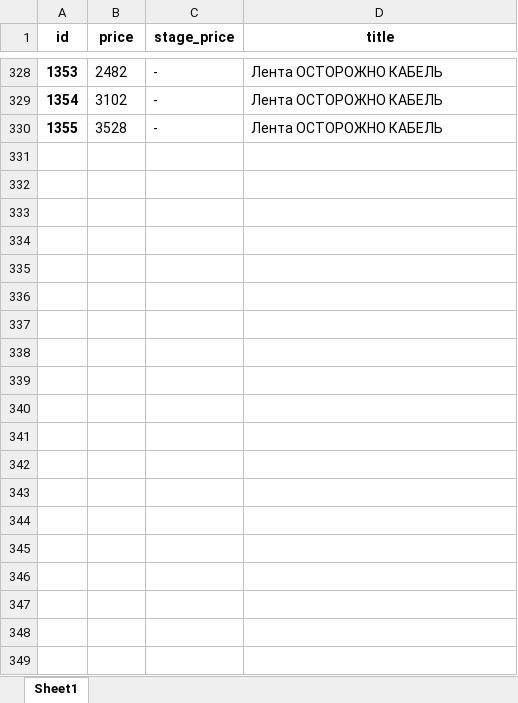
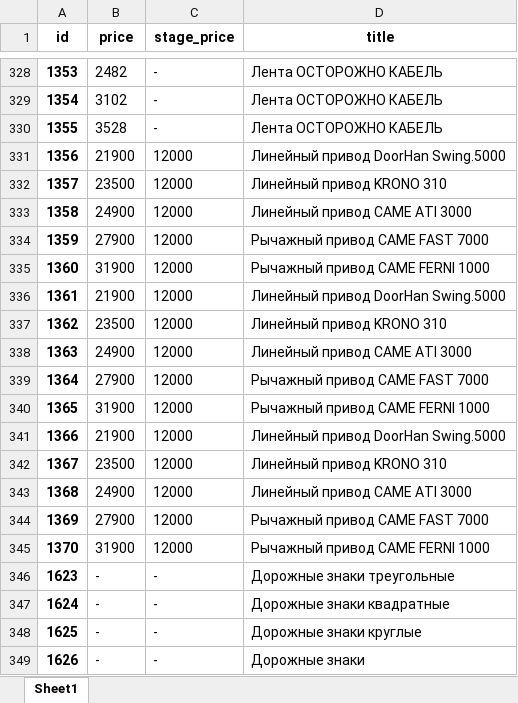
Before and after one commit to DoYouLikeOrigami/9004010, an Excel workbook: database/database.xlsx, sheet Sheet1, drawn as a sheet; only a part is shown, gaps mark what is left out; values as stored, in another font and other column widths than the file's, no borders; the diff covers the shown part only; the diff names each change by its address in the sheet, - before the commit and + after, or states it on an @@ line.

```diff
--- a/database/database.xlsx (sheet Sheet1)
+++ b/database/database.xlsx (sheet Sheet1)
+row 331: 1356 | 21900 | 12000 | Линейный привод DoorHan Swing.5000
+row 332: 1357 | 23500 | 12000 | Линейный привод KRONO 310
+row 333: 1358 | 24900 | 12000 | Линейный привод CAME ATI 3000
+row 334: 1359 | 27900 | 12000 | Рычажный привод CAME FAST 7000
+row 335: 1360 | 31900 | 12000 | Рычажный привод CAME FERNI 1000
+row 336: 1361 | 21900 | 12000 | Линейный привод DoorHan Swing.5000
+row 337: 1362 | 23500 | 12000 | Линейный привод KRONO 310
+row 338: 1363 | 24900 | 12000 | Линейный привод CAME ATI 3000
+row 339: 1364 | 27900 | 12000 | Рычажный привод CAME FAST 7000
+row 340: 1365 | 31900 | 12000 | Рычажный привод CAME FERNI 1000
+row 341: 1366 | 21900 | 12000 | Линейный привод DoorHan Swing.5000
+row 342: 1367 | 23500 | 12000 | Линейный привод KRONO 310
+row 343: 1368 | 24900 | 12000 | Линейный привод CAME ATI 3000
+row 344: 1369 | 27900 | 12000 | Рычажный привод CAME FAST 7000
+row 345: 1370 | 31900 | 12000 | Рычажный привод CAME FERNI 1000
+row 346: 1623 | - | - | Дорожные знаки треугольные
+row 347: 1624 | - | - | Дорожные знаки квадратные
+row 348: 1625 | - | - | Дорожные знаки круглые
+row 349: 1626 | - | - | Дорожные знаки
```
Also changed, not shown: 59 added rows and 1 edited cell elsewhere in this sheet, 4 other files.
